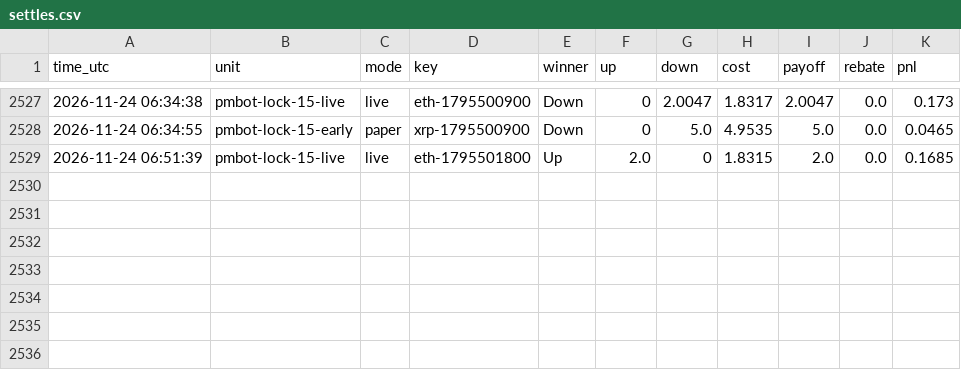
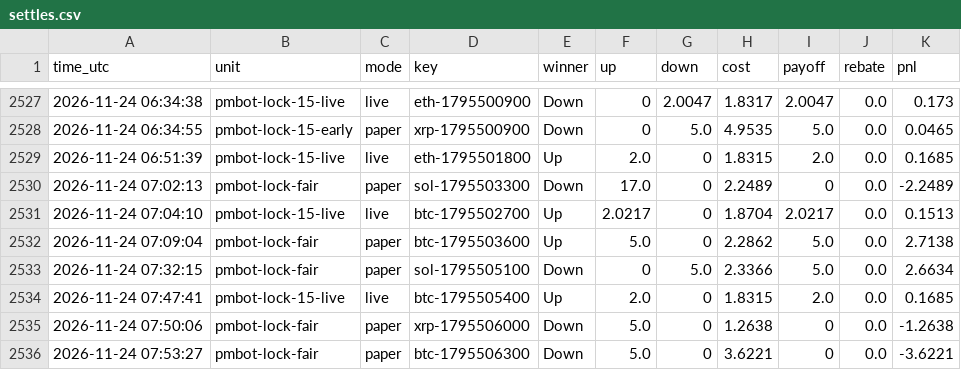
Before and after one commit to sanyamelnik1992-cloud/Polymarket-bot, a CSV file: settles.csv, drawn as a sheet; only a part is shown, gaps mark what is left out; the diff names each change by its address in the sheet, - before the commit and + after, or states it on an @@ line.

```diff
--- a/settles.csv
+++ b/settles.csv
+row 2530: 2026-11-24 07:02:13 | pmbot-lock-fair | paper | sol-1795503300 | Down | 17.0 | 0 | 2.2489 | 0 | 0.0 | -2.2489
+row 2531: 2026-11-24 07:04:10 | pmbot-lock-15-live | live | btc-1795502700 | Up | 2.0217 | 0 | 1.8704 | 2.0217 | 0.0 | 0.1513
+row 2532: 2026-11-24 07:09:04 | pmbot-lock-fair | paper | btc-1795503600 | Up | 5.0 | 0 | 2.2862 | 5.0 | 0.0 | 2.7138
+row 2533: 2026-11-24 07:32:15 | pmbot-lock-fair | paper | sol-1795505100 | Down | 0 | 5.0 | 2.3366 | 5.0 | 0.0 | 2.6634
+row 2534: 2026-11-24 07:47:41 | pmbot-lock-15-live | live | btc-1795505400 | Up | 2.0 | 0 | 1.8315 | 2.0 | 0.0 | 0.1685
+row 2535: 2026-11-24 07:50:06 | pmbot-lock-fair | paper | xrp-1795506000 | Down | 5.0 | 0 | 1.2638 | 0 | 0.0 | -1.2638
+row 2536: 2026-11-24 07:53:27 | pmbot-lock-fair | paper | btc-1795506300 | Down | 5.0 | 0 | 3.6221 | 0 | 0.0 | -3.6221
```
Also changed, not shown: 9 other files.
